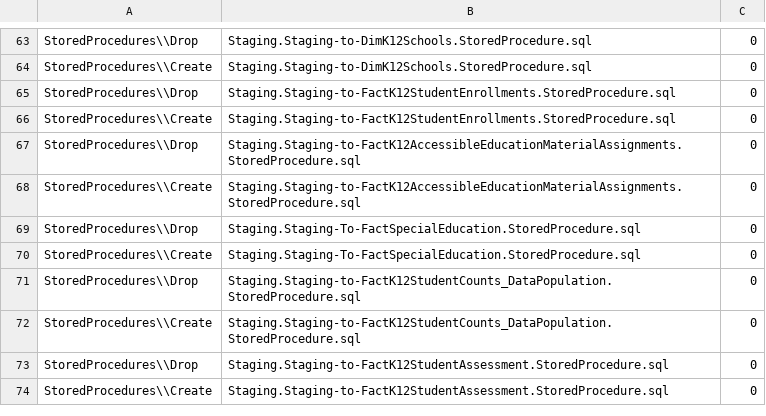
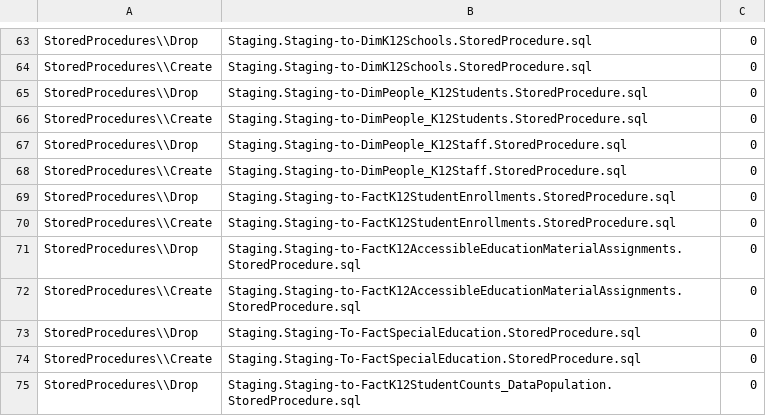
Before and after one commit to CEDS-Collaborative-Exchange/Generate, a CSV file: generate.web/DatabaseScripts/VersionUpdates/14.0_prerelease/VersionScripts.csv, drawn as a sheet; only a part is shown, gaps mark what is left out; the shorter side is filled out with more unchanged rows; the diff names each change by its address in the sheet, - before the commit and + after, or states it on an @@ line.

Commit message:
update population of DimPeople_Current

```diff
--- a/generate.web/DatabaseScripts/VersionUpdates/14.0_prerelease/VersionScripts.csv
+++ b/generate.web/DatabaseScripts/VersionUpdates/14.0_prerelease/VersionScripts.csv
+row 65: StoredProcedures\\Drop | Staging.Staging-to-DimPeople_K12Students.StoredProcedure.sql | 0
+row 66: StoredProcedures\\Create | Staging.Staging-to-DimPeople_K12Students.StoredProcedure.sql | 0
+row 67: StoredProcedures\\Drop | Staging.Staging-to-DimPeople_K12Staff.StoredProcedure.sql | 0
+row 68: StoredProcedures\\Create | Staging.Staging-to-DimPeople_K12Staff.StoredProcedure.sql | 0
```
Also changed, not shown: 2 other files.
